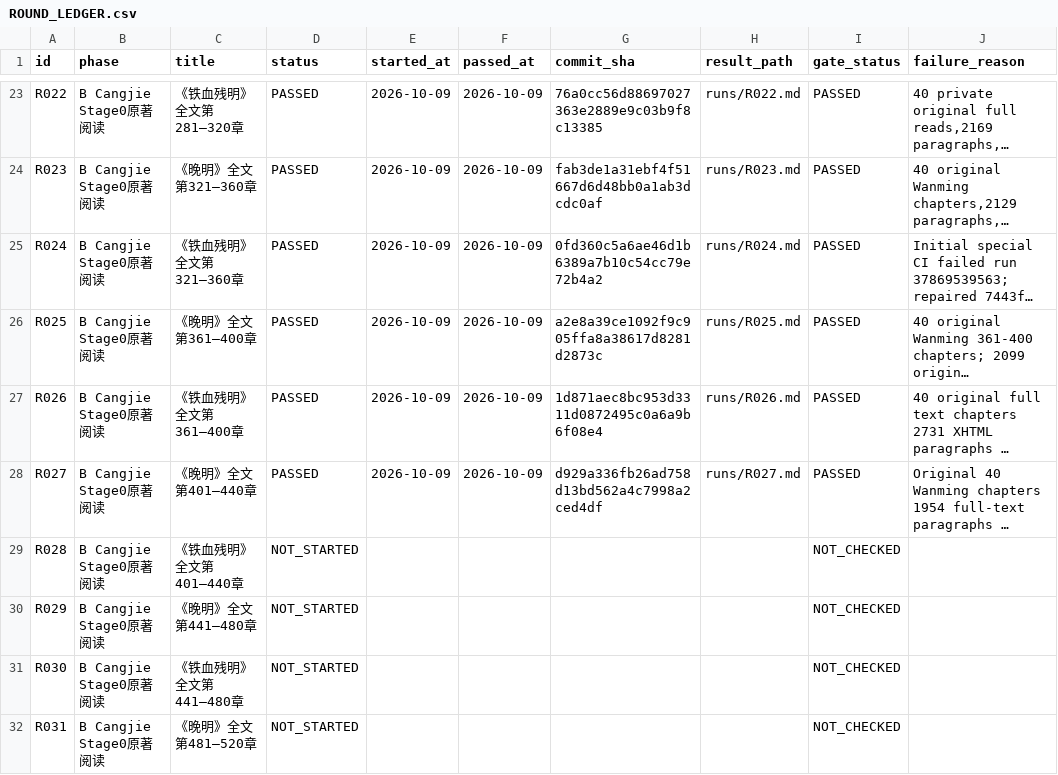
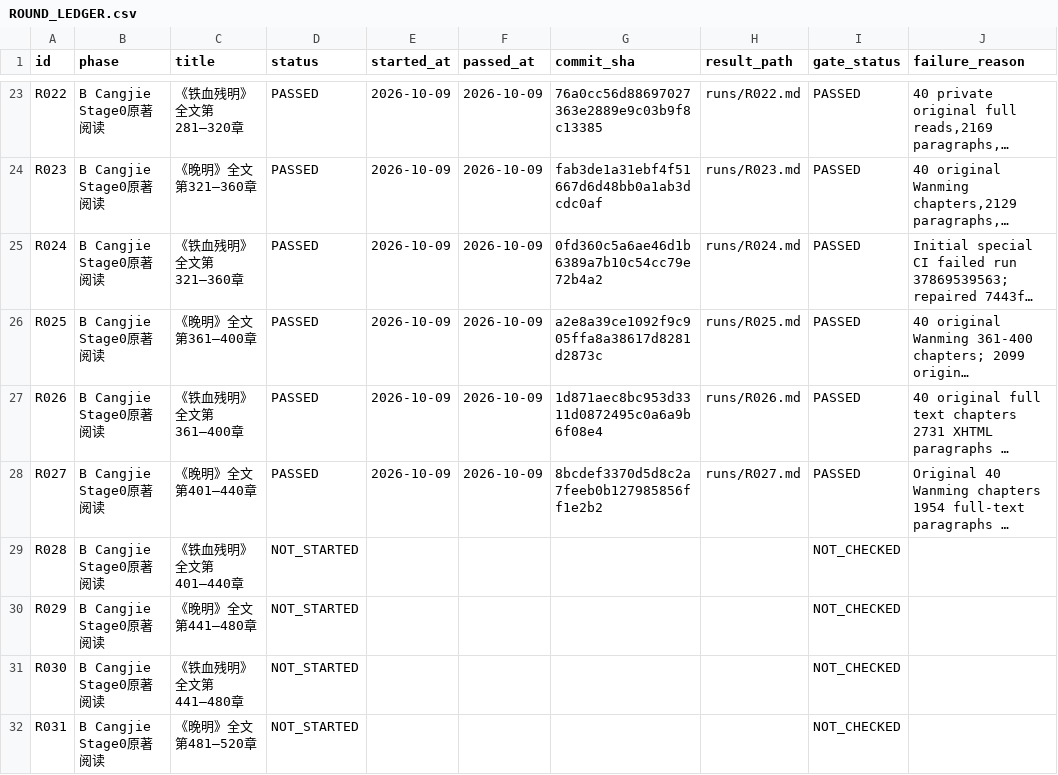
Before and after one commit to xiaolongnv6866-gif/V13, a CSV file: ROUND_LEDGER.csv, drawn as a sheet; only a part is shown, gaps mark what is left out; long unchanged cells end in …; the diff names each change by its address in the sheet, - before the commit and + after, or states it on an @@ line.

```diff
--- a/ROUND_LEDGER.csv
+++ b/ROUND_LEDGER.csv
-G28 (commit_sha): d929a336fb26ad758d13bd562a4c7998a2ced4df
+G28 (commit_sha): 8bcdef3370d5d8c2a7feeb0b127985856ff1e2b2
```
Also changed, not shown: 2 other files.
